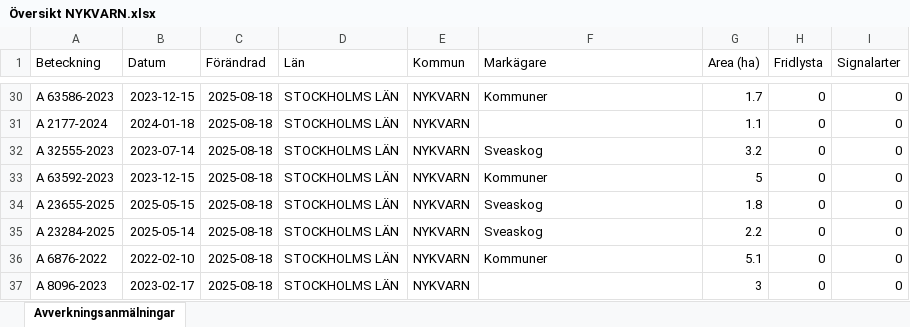
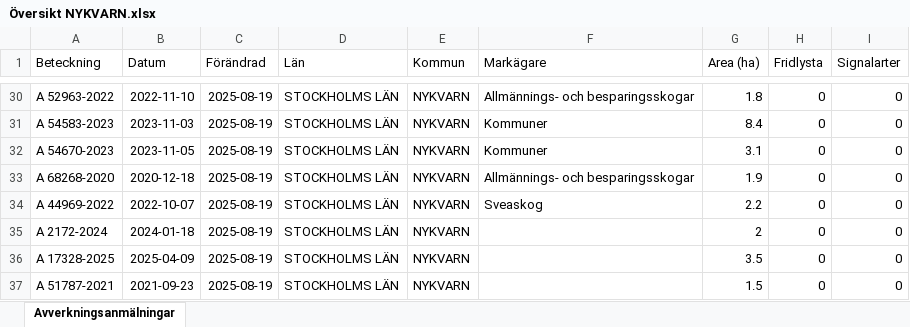
Before and after one commit to klasma/Logging_0140, an Excel workbook: Översikt NYKVARN.xlsx, sheet Avverkningsanmälningar, drawn as a sheet; only a part is shown, gaps mark what is left out; values as stored, in another font and other column widths than the file's, no borders; the diff covers the shown part only; the diff names each change by its address in the sheet, - before the commit and + after, or states it on an @@ line.

```diff
--- a/Översikt NYKVARN.xlsx (sheet Avverkningsanmälningar)
+++ b/Översikt NYKVARN.xlsx (sheet Avverkningsanmälningar)
-A30 (Beteckning): A 63586-2023
+A30 (Beteckning): A 52963-2022
-B30 (Datum): 2023-12-15
+B30 (Datum): 2022-11-10
-C30:C37 (Förändrad): 2025-08-18
+C30:C37 (Förändrad): 2025-08-19
-F30 (Markägare): Kommuner
+F30 (Markägare): Allmännings- och besparingsskogar
-G30 (Area (ha)): 1.7
+G30 (Area (ha)): 1.8
-A31 (Beteckning): A 2177-2024
+A31 (Beteckning): A 54583-2023
-B31 (Datum): 2024-01-18
+B31 (Datum): 2023-11-03
-F31 (Markägare): (empty)
+F31 (Markägare): Kommuner
-G31 (Area (ha)): 1.1
+G31 (Area (ha)): 8.4
-A32 (Beteckning): A 32555-2023
+A32 (Beteckning): A 54670-2023
-B32 (Datum): 2023-07-14
+B32 (Datum): 2023-11-05
-F32 (Markägare): Sveaskog
+F32 (Markägare): Kommuner
-G32 (Area (ha)): 3.2
+G32 (Area (ha)): 3.1
-A33 (Beteckning): A 63592-2023
+A33 (Beteckning): A 68268-2020
-B33 (Datum): 2023-12-15
+B33 (Datum): 2020-12-18
-F33 (Markägare): Kommuner
+F33 (Markägare): Allmännings- och besparingsskogar
-G33 (Area (ha)): 5
+G33 (Area (ha)): 1.9
-A34 (Beteckning): A 23655-2025
+A34 (Beteckning): A 44969-2022
-B34 (Datum): 2025-05-15
+B34 (Datum): 2022-10-07
-G34 (Area (ha)): 1.8
+G34 (Area (ha)): 2.2
-A35 (Beteckning): A 23284-2025
+A35 (Beteckning): A 2172-2024
-B35 (Datum): 2025-05-14
+B35 (Datum): 2024-01-18
-F35 (Markägare): Sveaskog
+F35 (Markägare): (empty)
-G35 (Area (ha)): 2.2
+G35 (Area (ha)): 2
-A36 (Beteckning): A 6876-2022
+A36 (Beteckning): A 17328-2025
-B36 (Datum): 2022-02-10
+B36 (Datum): 2025-04-09
-F36 (Markägare): Kommuner
+F36 (Markägare): (empty)
-G36 (Area (ha)): 5.1
+G36 (Area (ha)): 3.5
-A37 (Beteckning): A 8096-2023
+A37 (Beteckning): A 51787-2021
-B37 (Datum): 2023-02-17
+B37 (Datum): 2021-09-23
-G37 (Area (ha)): 3
+G37 (Area (ha)): 1.5
```
Also changed, not shown: 332 edited cells elsewhere in this sheet, artfynd/A 11388-2024 artfynd.xlsx, artfynd/A 23279-2025 artfynd.xlsx, 36 other files.
